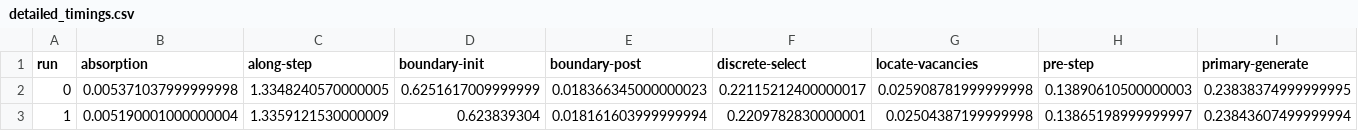
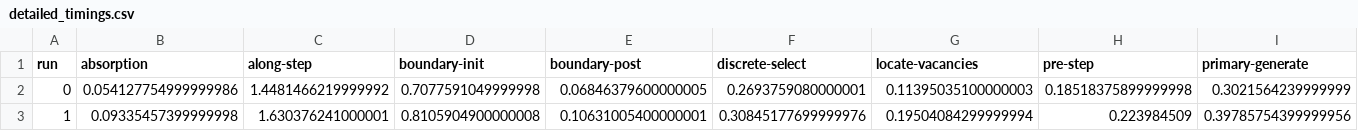
Before and after one commit to davidsgr/celer_analysis, a CSV file: dune/ranlux-32-bit-analytic-rayleigh-intrinsics/track_ranlux/detailed_timings.csv, drawn as a sheet; only a part is shown; the diff covers the shown part only; the diff names each change by its address in the sheet, - before the commit and + after, or states it on an @@ line.

Commit message:
Update results for using intrinsics

```diff
--- a/dune/ranlux-32-bit-analytic-rayleigh-intrinsics/track_ranlux/detailed_timings.csv
+++ b/dune/ranlux-32-bit-analytic-rayleigh-intrinsics/track_ranlux/detailed_timings.csv
-B2 (absorption): 0.005371037999999998
+B2 (absorption): 0.054127754999999986
-C2 (along-step): 1.3348240570000005
+C2 (along-step): 1.4481466219999992
-D2 (boundary-init): 0.6251617009999999
+D2 (boundary-init): 0.7077591049999998
-E2 (boundary-post): 0.018366345000000023
+E2 (boundary-post): 0.06846379600000005
-F2 (discrete-select): 0.22115212400000017
+F2 (discrete-select): 0.2693759080000001
-G2 (locate-vacancies): 0.025908781999999998
+G2 (locate-vacancies): 0.11395035100000003
-H2 (pre-step): 0.13890610500000003
+H2 (pre-step): 0.18518375899999998
-I2 (primary-generate): 0.23838374999999995
+I2 (primary-generate): 0.3021564239999999
-B3 (absorption): 0.005190001000000004
+B3 (absorption): 0.09335457399999998
-C3 (along-step): 1.3359121530000009
+C3 (along-step): 1.630376241000001
-D3 (boundary-init): 0.623839304
+D3 (boundary-init): 0.8105904900000008
-E3 (boundary-post): 0.018161603999999994
+E3 (boundary-post): 0.10631005400000001
-F3 (discrete-select): 0.2209782830000001
+F3 (discrete-select): 0.30845177699999976
-G3 (locate-vacancies): 0.02504387199999998
+G3 (locate-vacancies): 0.19504084299999994
-H3 (pre-step): 0.13865198999999997
+H3 (pre-step): 0.223984509
-I3 (primary-generate): 0.23843607499999994
+I3 (primary-generate): 0.39785754399999956
```
Also changed, not shown: 114 edited cells elsewhere in this file, dune/ranlux-32-bit-analytic-rayleigh-intrinsics/track_ranlux/average_timings.csv, 10 other files.
